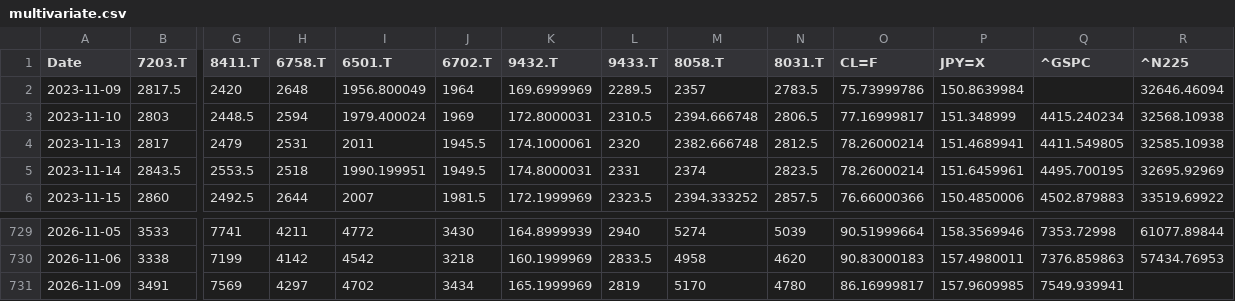
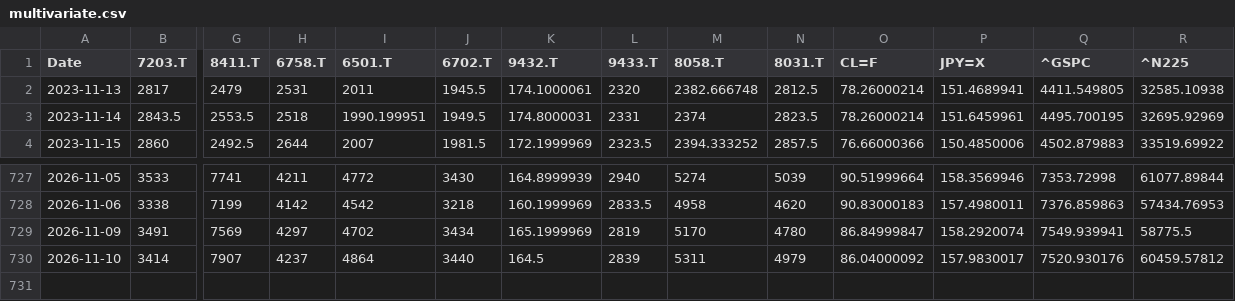
Before and after one commit to europanite/client-side-time-series-forecast-ai, a CSV file: data/stocks/multivariate.csv, drawn as a sheet; only a part is shown, gaps mark what is left out; removed rows and columns are numbered as before the commit, all else as after; rows hold the shown columns only; the diff names each change by its address in the sheet, - before the commit and + after, or states it on an @@ line.

```diff
--- a/data/stocks/multivariate.csv
+++ b/data/stocks/multivariate.csv
-row 2: 2023-11-09 | 2817.5 | 2420 | 2648 | 1956.800049 | 1964 | 169.6999969 | 2289.5 | 2357 | 2783.5 | 75.73999786 | 150.8639984 |  | 32646.46094
-row 3: 2023-11-10 | 2803 | 2448.5 | 2594 | 1979.400024 | 1969 | 172.8000031 | 2310.5 | 2394.666748 | 2806.5 | 77.16999817 | 151.348999 | 4415.240234 | 32568.10938
-O729 (CL=F): 86.16999817
+O729 (CL=F): 86.84999847
-P729 (JPY=X): 157.9609985
+P729 (JPY=X): 158.2920074
-R729 (^N225): (empty)
+R729 (^N225): 58775.5
+row 730: 2026-11-10 | 3414 | 7907 | 4237 | 4864 | 3440 | 164.5 | 2839 | 5311 | 4979 | 86.04000092 | 157.9830017 | 7520.930176 | 60459.57812
```
Also changed, not shown: data/stocks/multivariate.opens.csv, 3 other files.
